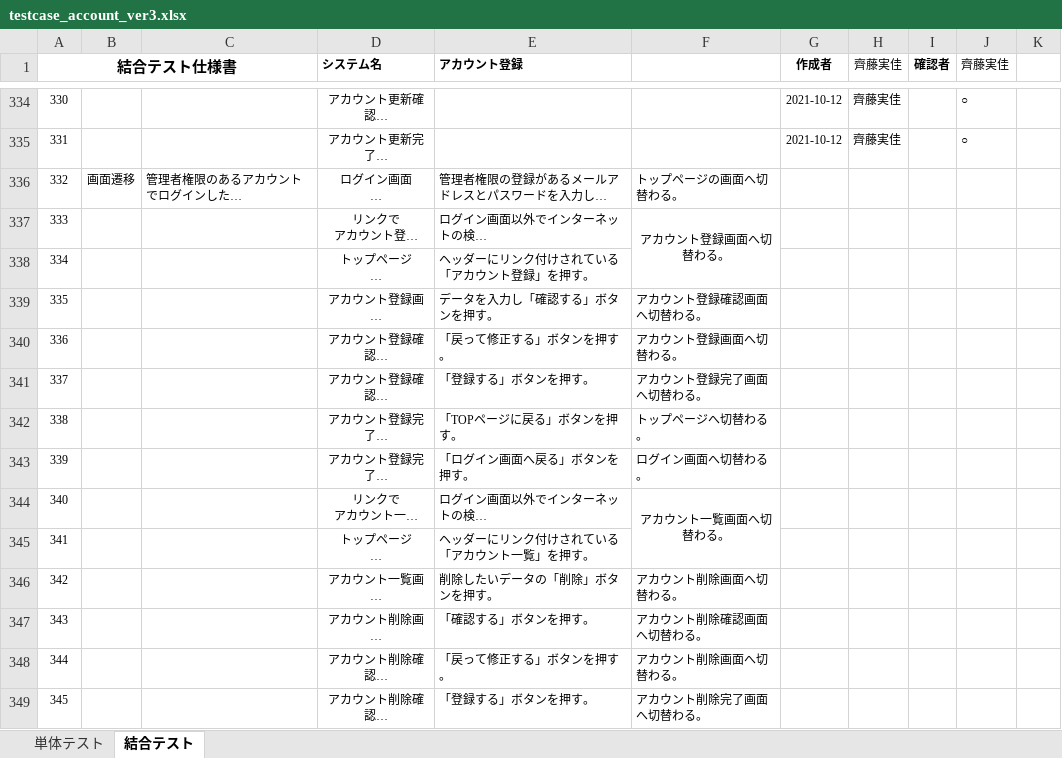
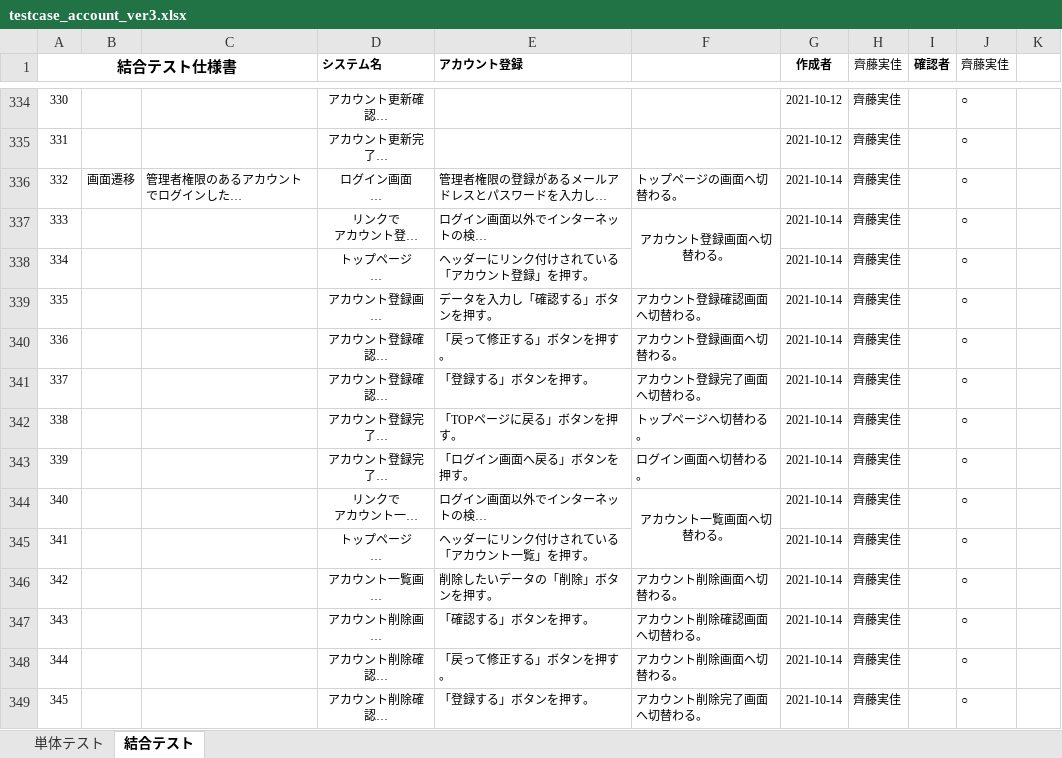
Before and after one commit to test-saitomini/7-Programming-exercises, an Excel workbook: testcase_account_ver3.xlsx, sheet 結合テスト, drawn as a sheet; only a part is shown, gaps mark what is left out; long unchanged cells end in …; values as stored, in another font and other column widths than the file's, no borders; the diff covers the shown part only; the diff names each change by its address in the sheet, - before the commit and + after, or states it on an @@ line.

```diff
--- a/testcase_account_ver3.xlsx (sheet 結合テスト)
+++ b/testcase_account_ver3.xlsx (sheet 結合テスト)
-G336:G349 (作成者): (empty)
+G336:G349 (作成者): 2021-10-14
-H336:H349 (齊藤実佳): (empty)
+H336:H349 (齊藤実佳): 齊藤実佳
-J336:J349 (齊藤実佳): (empty)
+J336:J349 (齊藤実佳): ○
```
Also changed, not shown: 234 edited cells elsewhere in this sheet.
